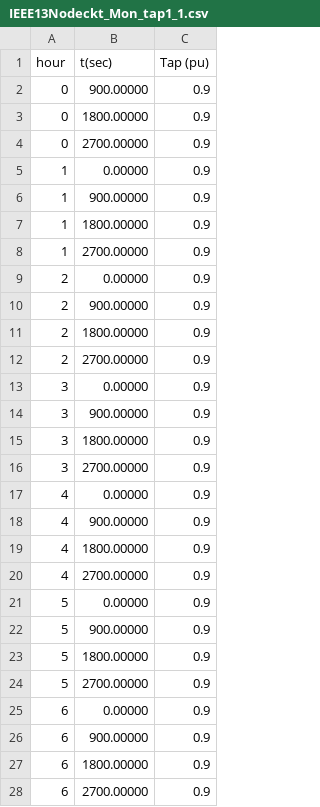
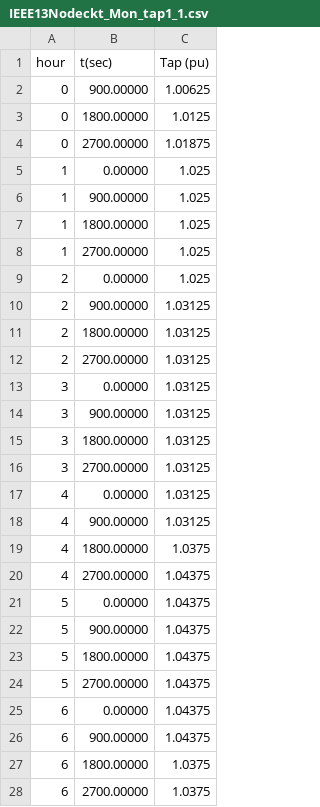
Before and after one commit to mgirbino/opendss-regcontrol, a CSV file: IEEE13Nodeckt_Mon_tap1_1.csv, drawn as a sheet; only a part is shown; the diff covers the shown part only.

Commit message:
Working EventLog and passing data between simulation runs, but RegControl currently chooses to increase tap position every run.

```diff
--- a/IEEE13Nodeckt_Mon_tap1_1.csv
+++ b/IEEE13Nodeckt_Mon_tap1_1.csv
@@ -1,28 +1,28 @@
 hour, t(sec), Tap (pu)
-0, 900.00000, 0.9
-0, 1800.00000, 0.9
-0, 2700.00000, 0.9
-1, 0.00000, 0.9
-1, 900.00000, 0.9
-1, 1800.00000, 0.9
-1, 2700.00000, 0.9
-2, 0.00000, 0.9
-2, 900.00000, 0.9
-2, 1800.00000, 0.9
-2, 2700.00000, 0.9
-3, 0.00000, 0.9
-3, 900.00000, 0.9
-3, 1800.00000, 0.9
-3, 2700.00000, 0.9
-4, 0.00000, 0.9
-4, 900.00000, 0.9
-4, 1800.00000, 0.9
-4, 2700.00000, 0.9
-5, 0.00000, 0.9
-5, 900.00000, 0.9
-5, 1800.00000, 0.9
-5, 2700.00000, 0.9
-6, 0.00000, 0.9
-6, 900.00000, 0.9
-6, 1800.00000, 0.9
-6, 2700.00000, 0.9
+0, 900.00000, 1.00625
+0, 1800.00000, 1.0125
+0, 2700.00000, 1.01875
+1, 0.00000, 1.025
+1, 900.00000, 1.025
+1, 1800.00000, 1.025
+1, 2700.00000, 1.025
+2, 0.00000, 1.025
+2, 900.00000, 1.03125
+2, 1800.00000, 1.03125
+2, 2700.00000, 1.03125
+3, 0.00000, 1.03125
+3, 900.00000, 1.03125
+3, 1800.00000, 1.03125
+3, 2700.00000, 1.03125
+4, 0.00000, 1.03125
+4, 900.00000, 1.03125
+4, 1800.00000, 1.0375
+4, 2700.00000, 1.04375
+5, 0.00000, 1.04375
+5, 900.00000, 1.04375
+5, 1800.00000, 1.04375
+5, 2700.00000, 1.04375
+6, 0.00000, 1.04375
+6, 900.00000, 1.04375
+6, 1800.00000, 1.0375
+6, 2700.00000, 1.0375
```
Also changed, not shown: 69 edited cells elsewhere in this file, 8 other files.
